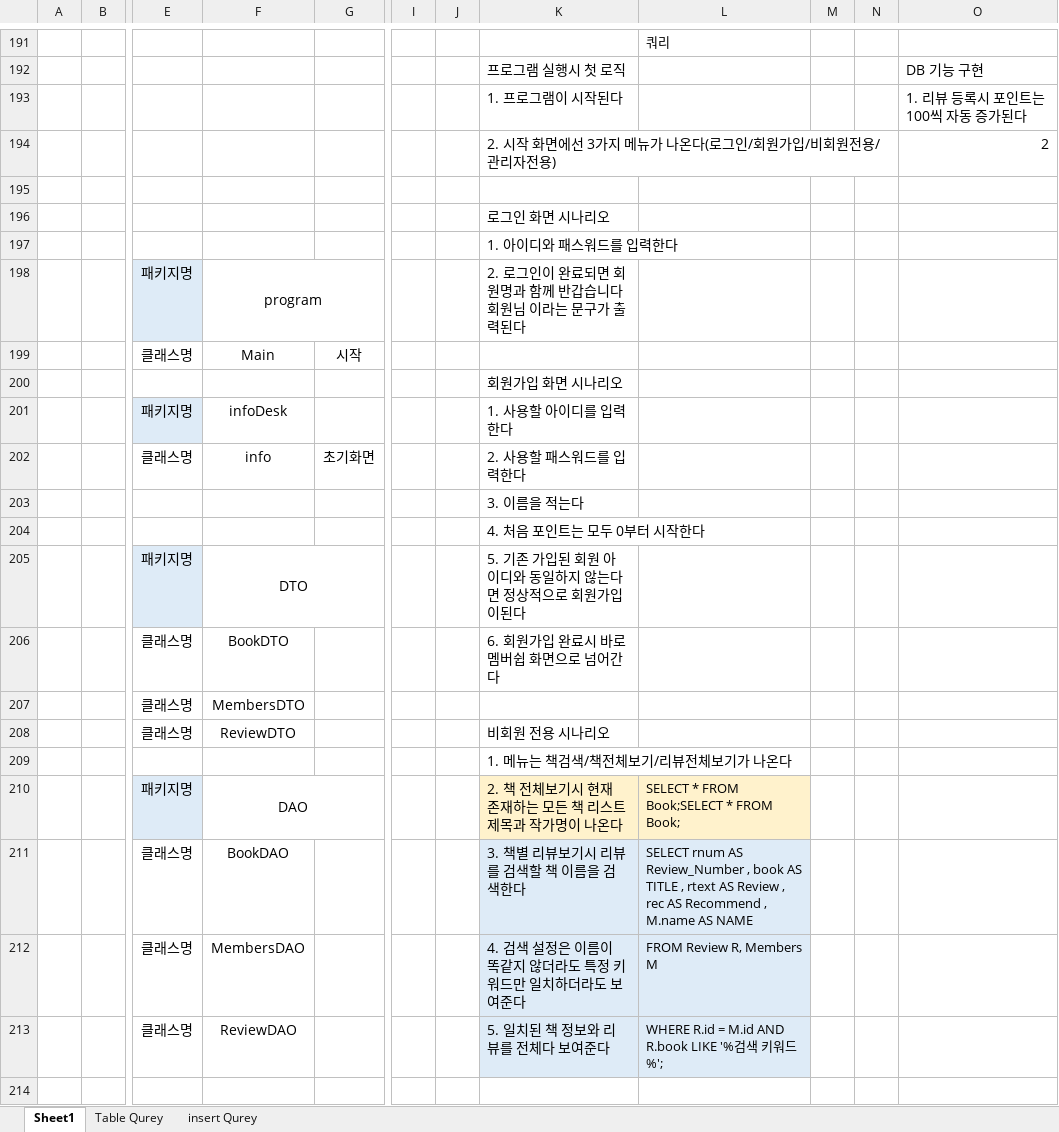
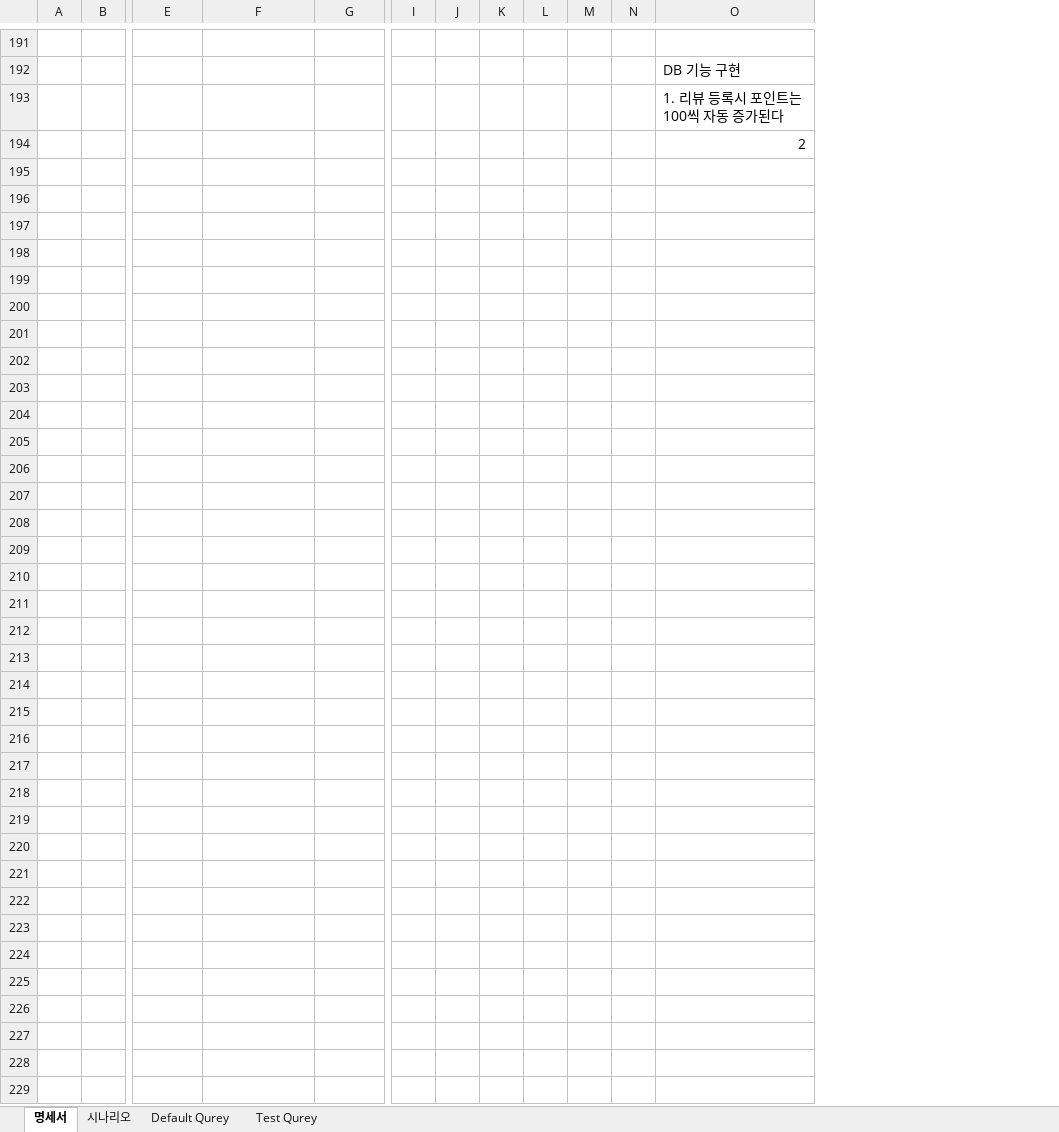
Before and after one commit to gayulz/Study, an Excel workbook: Human-JAVA/Human_11m_project/1108JavaTASK.xlsx, sheet 명세서, drawn as a sheet; only a part is shown, gaps mark what is left out; values as stored, in another font and other column widths than the file's, no borders; removed rows and columns are numbered as before the commit, all else as after; rows hold the shown columns only; the diff covers the shown part only; the diff names each change by its address in the sheet, - before the commit and + after, or states it on an @@ line.

```diff
--- a/Human-JAVA/Human_11m_project/1108JavaTASK.xlsx (sheet 명세서)
+++ b/Human-JAVA/Human_11m_project/1108JavaTASK.xlsx (sheet 명세서)
-sheet tab: Sheet1
+sheet tab: 명세서
-sheet tab: insert Qurey
+sheet tab: Default Qurey
-sheet tab: Table Qurey
+sheet tab: 시나리오
+sheet tab: Test Qurey
-column K, rows 192-194: 프로그램 실행시 첫 로직 | 1. 프로그램이 시작된다 | 2. 시작 화면에선 3가지 메뉴가 나온다(로그인/회원가입/비회원전용/관리자전용)
-column L, row 191: 쿼리
+column M, empty
+column N, empty
-row 195: (empty)
-row 196:  |  |  |  |  |  |  | 로그인 화면 시나리오
-row 197:  |  |  |  |  |  |  | 1. 아이디와 패스워드를 입력한다
-row 198:  |  | 패키지명 | program |  |  |  | 2. 로그인이 완료되면 회원명과 함께 반갑습니다 회원님 이라는 문구가 출력된다
-row 199:  |  | 클래스명 | Main | 시작
-row 200:  |  |  |  |  |  |  | 회원가입 화면 시나리오
-row 201:  |  | 패키지명 | infoDesk |  |  |  | 1. 사용할 아이디를 입력한다
-row 202:  |  | 클래스명 | info | 초기화면 |  |  | 2. 사용할 패스워드를 입력한다
-row 203:  |  |  |  |  |  |  | 3. 이름을 적는다
-row 204:  |  |  |  |  |  |  | 4. 처음 포인트는 모두 0부터 시작한다
-row 205:  |  | 패키지명 | DTO |  |  |  | 5. 기존 가입된 회원 아이디와 동일하지 않는다면 정상적으로 회원가입이된다
-row 206:  |  | 클래스명 | BookDTO |  |  |  | 6. 회원가입 완료시 바로 멤버쉽 화면으로 넘어간다
-row 207:  |  | 클래스명 | MembersDTO
-row 208:  |  | 클래스명 | ReviewDTO |  |  |  | 비회원 전용 시나리오
-row 209:  |  |  |  |  |  |  | 1. 메뉴는 책검색/책전체보기/리뷰전체보기가 나온다
-row 210:  |  | 패키지명 | DAO |  |  |  | 2. 책 전체보기시 현재 존재하는 모든 책 리스트 제목과 작가명이 나온다 | SELECT * FROM Book;SELECT * FROM Book;
-row 211:  |  | 클래스명 | BookDAO |  |  |  | 3. 책별 리뷰보기시 리뷰를 검색할 책 이름을 검색한다 | SELECT rnum AS Review_Number , book AS TITLE , rtext AS Review , rec AS Recommend , M.name AS NAME
-row 212:  |  | 클래스명 | MembersDAO |  |  |  | 4. 검색 설정은 이름이 똑같지 않더라도 특정 키워드만 일치하더라도 보여준다 | FROM Review R, Members M
-row 213:  |  | 클래스명 | ReviewDAO |  |  |  | 5. 일치된 책 정보와 리뷰를 전체다 보여준다 | WHERE R.id = M.id AND R.book LIKE '%검색 키워드%';
-row 214: (empty)
```
Also changed, not shown: 7 added rows, 41 removed rows, 1 moved row, 29 edited cells and merged cells elsewhere in this sheet, sheet Default Qurey.
